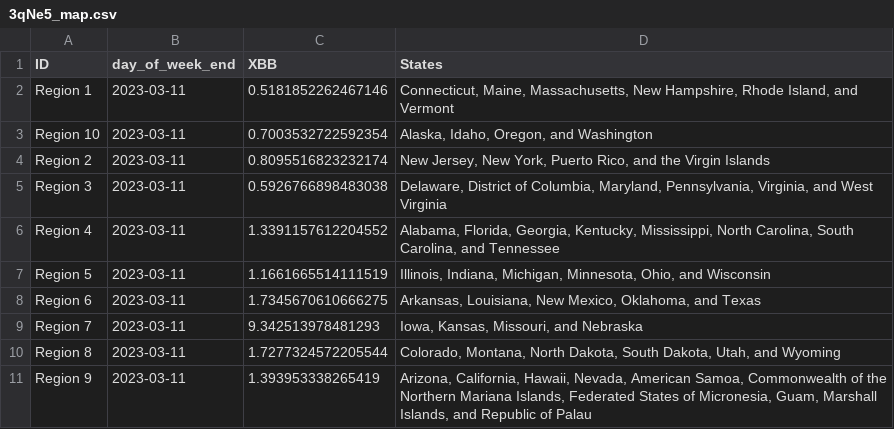
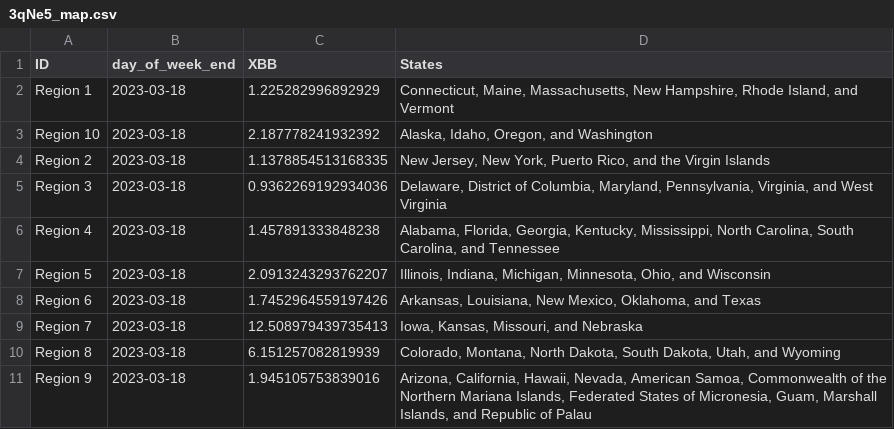
Before and after one commit to Dotdash-Data-Journalism/2022_VWH_covid_variants, a CSV file: visualizations/3qNe5_map.csv, drawn as a sheet.

```diff
--- a/visualizations/3qNe5_map.csv
+++ b/visualizations/3qNe5_map.csv
@@ -1,11 +1,11 @@
 ID,day_of_week_end,XBB,States
-Region 1,2023-03-11,0.5181852262467146,"Connecticut, Maine, Massachusetts, New Hampshire, Rhode Island, and Vermont"
-Region 10,2023-03-11,0.7003532722592354,"Alaska, Idaho, Oregon, and Washington"
-Region 2,2023-03-11,0.8095516823232174,"New Jersey, New York, Puerto Rico, and the Virgin Islands"
-Region 3,2023-03-11,0.5926766898483038,"Delaware, District of Columbia, Maryland, Pennsylvania, Virginia, and West Virginia"
-Region 4,2023-03-11,1.3391157612204552,"Alabama, Florida, Georgia, Kentucky, Mississippi, North Carolina, South Carolina, and Tennessee"
-Region 5,2023-03-11,1.1661665514111519,"Illinois, Indiana, Michigan, Minnesota, Ohio, and Wisconsin"
-Region 6,2023-03-11,1.7345670610666275,"Arkansas, Louisiana, New Mexico, Oklahoma, and Texas"
-Region 7,2023-03-11,9.342513978481293,"Iowa, Kansas, Missouri, and Nebraska"
-Region 8,2023-03-11,1.7277324572205544,"Colorado, Montana, North Dakota, South Dakota, Utah, and Wyoming"
-Region 9,2023-03-11,1.393953338265419,"Arizona, California, Hawaii, Nevada, American Samoa, Commonwealth of the Northern Mariana Islands, Federated States of Micronesia, Guam, Marshall Islands, and Republic of Palau"
+Region 1,2023-03-18,1.225282996892929,"Connecticut, Maine, Massachusetts, New Hampshire, Rhode Island, and Vermont"
+Region 10,2023-03-18,2.187778241932392,"Alaska, Idaho, Oregon, and Washington"
+Region 2,2023-03-18,1.1378854513168335,"New Jersey, New York, Puerto Rico, and the Virgin Islands"
+Region 3,2023-03-18,0.9362269192934036,"Delaware, District of Columbia, Maryland, Pennsylvania, Virginia, and West Virginia"
+Region 4,2023-03-18,1.457891333848238,"Alabama, Florida, Georgia, Kentucky, Mississippi, North Carolina, South Carolina, and Tennessee"
+Region 5,2023-03-18,2.0913243293762207,"Illinois, Indiana, Michigan, Minnesota, Ohio, and Wisconsin"
+Region 6,2023-03-18,1.7452964559197426,"Arkansas, Louisiana, New Mexico, Oklahoma, and Texas"
+Region 7,2023-03-18,12.508979439735413,"Iowa, Kansas, Missouri, and Nebraska"
+Region 8,2023-03-18,6.151257082819939,"Colorado, Montana, North Dakota, South Dakota, Utah, and Wyoming"
+Region 9,2023-03-18,1.945105753839016,"Arizona, California, Hawaii, Nevada, American Samoa, Commonwealth of the Northern Mariana Islands, Federated States of Micronesia, Guam, Marshall Islands, and Republic of Palau"
```
Also changed, not shown: visualizations/Ha3XE_map.csv, visualizations/tbbMo_map.csv, 2 other files.
